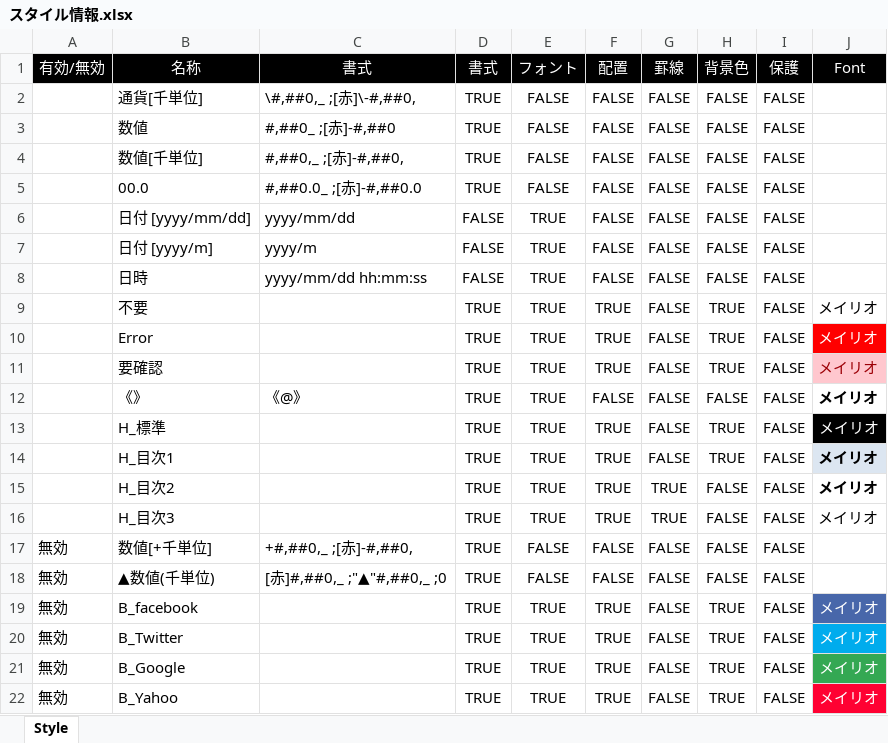
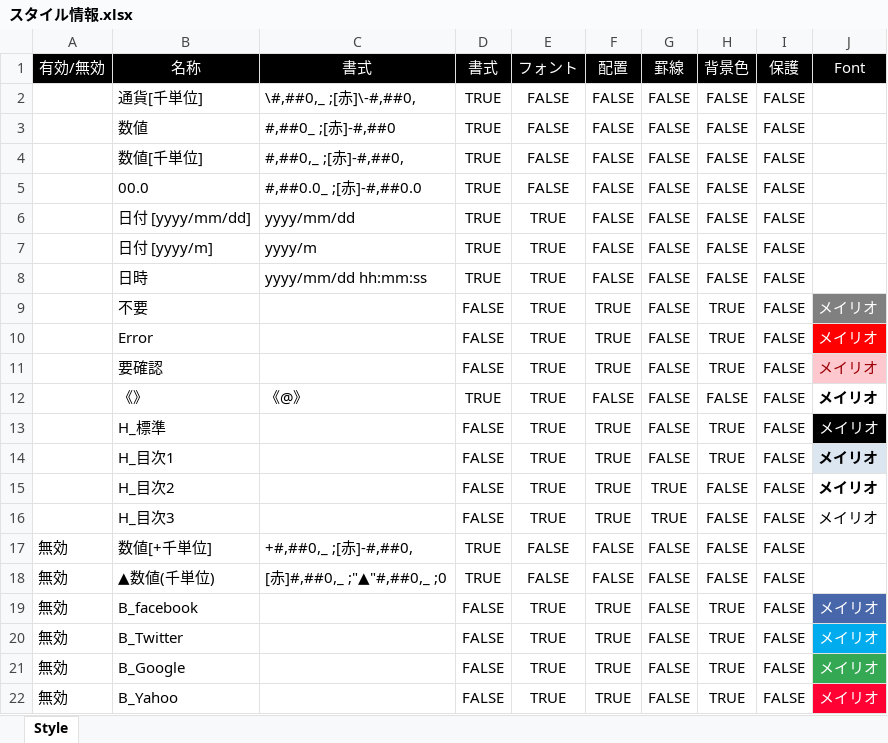
Before and after one commit to bkoizumi/Ladex, an Excel workbook: Ladex/スタイル情報.xlsx, sheet Style, drawn as a sheet; values as stored, in another font and other column widths than the file's, no borders; the diff names each change by its address in the sheet, - before the commit and + after, or states it on an @@ line.

```diff
--- a/Ladex/スタイル情報.xlsx (sheet Style)
+++ b/Ladex/スタイル情報.xlsx (sheet Style)
-D6:D8 (書式): FALSE
+D6:D8 (書式): TRUE
-D9:D11 (書式): TRUE
+D9:D11 (書式): FALSE
@@ J9 fill: none → #808080, text colour: black → #FFFFFF @@
-D13:D16 (書式): TRUE
+D13:D16 (書式): FALSE
-D19:D22 (書式): TRUE
+D19:D22 (書式): FALSE
```
Also changed, not shown: メンテナンス用.xlsm, 27 other files.
